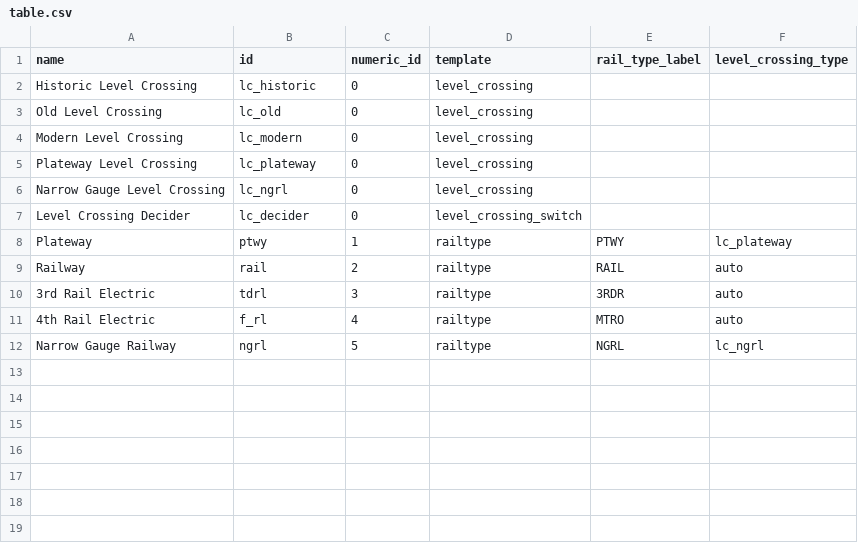
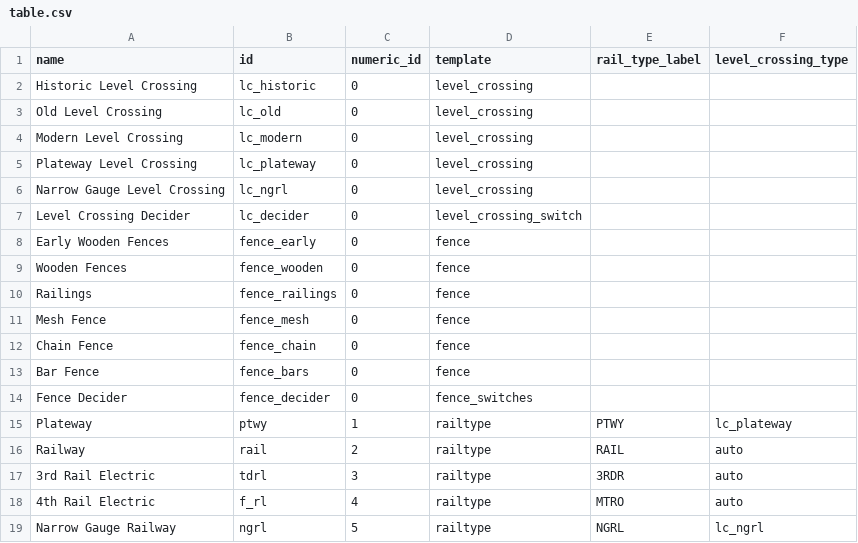
Before and after one commit to mattkimber/timberwolfs_tracks, a CSV file: table.csv, drawn as a sheet; the diff names each change by its address in the sheet, - before the commit and + after, or states it on an @@ line.

Commit message:
Added fences

```diff
--- a/table.csv
+++ b/table.csv
+row 8: Early Wooden Fences | fence_early | 0 | fence
+row 9: Wooden Fences | fence_wooden | 0 | fence
+row 10: Railings | fence_railings | 0 | fence
+row 11: Mesh Fence | fence_mesh | 0 | fence
+row 12: Chain Fence | fence_chain | 0 | fence
+row 13: Bar Fence | fence_bars | 0 | fence
+row 14: Fence Decider | fence_decider | 0 | fence_switches
```
Also changed, not shown: 18 other files.
